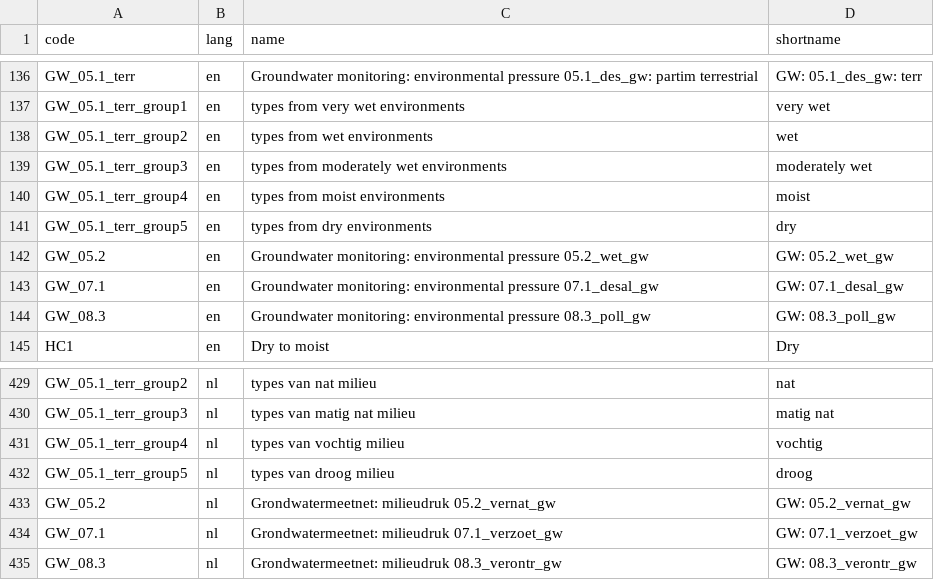
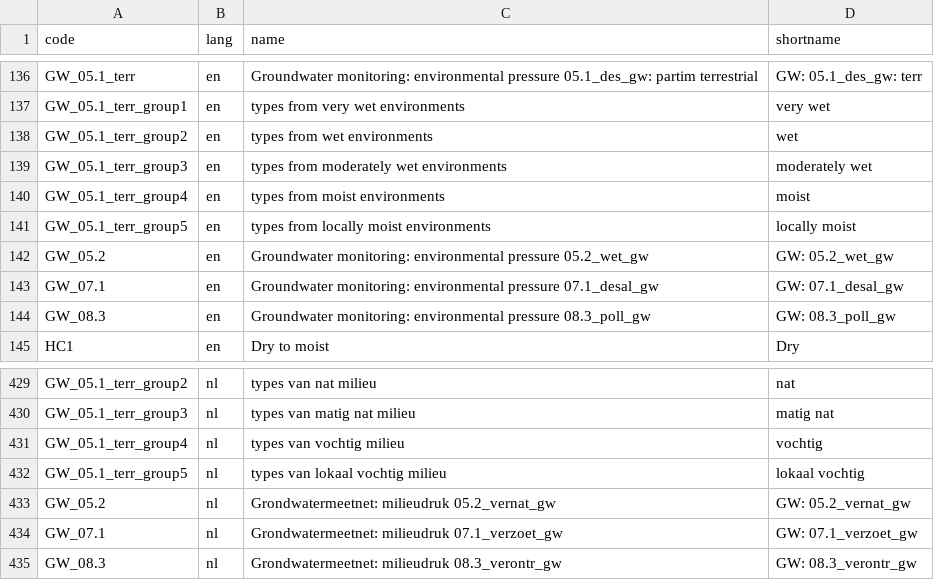
Before and after one commit to inbo/n2khab, a TSV file: inst/textdata/namelist.tsv, drawn as a sheet; only a part is shown, gaps mark what is left out.

Commit message:
namelist: update name of 'GW_05.1_terr_group5' (fixes #78)

```diff
--- a/inst/textdata/namelist.tsv
+++ b/inst/textdata/namelist.tsv
@@ -140,3 +140,3 @@ GW_05.1_terr_group3	en	types from moderately wet environments	moderately wet
 GW_05.1_terr_group4	en	types from moist environments	moist
-GW_05.1_terr_group5	en	types from dry environments	dry
+GW_05.1_terr_group5	en	types from locally moist environments	locally moist
 GW_05.2	en	Groundwater monitoring: environmental pressure 05.2_wet_gw	GW: 05.2_wet_gw
@@ -431,3 +431,3 @@ GW_05.1_terr_group3	nl	types van matig nat milieu	matig nat
 GW_05.1_terr_group4	nl	types van vochtig milieu	vochtig
-GW_05.1_terr_group5	nl	types van droog milieu	droog
+GW_05.1_terr_group5	nl	types van lokaal vochtig milieu	lokaal vochtig
 GW_05.2	nl	Grondwatermeetnet: milieudruk 05.2_vernat_gw	GW: 05.2_vernat_gw
```
Also changed, not shown: 2 other files.
